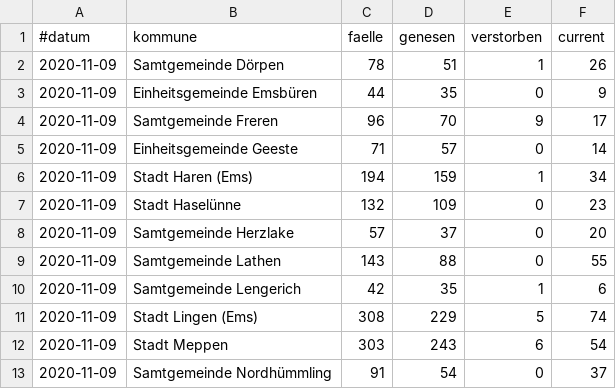
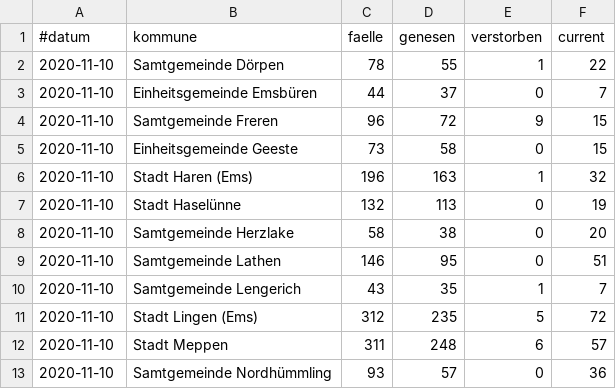
Before and after one commit to quatzli/quatzli.github.io, a CSV file: corona/template.csv, drawn as a sheet; only a part is shown; the diff covers the shown part only.

```diff
--- a/corona/template.csv
+++ b/corona/template.csv
@@ -1,13 +1,13 @@
 #datum,kommune,faelle,genesen,verstorben,current
-2020-11-09,Samtgemeinde Dörpen,78,51,1,26
-2020-11-09,Einheitsgemeinde Emsbüren,44,35,0,9
-2020-11-09,Samtgemeinde Freren,96,70,9,17
-2020-11-09,Einheitsgemeinde Geeste,71,57,0,14
-2020-11-09,Stadt Haren (Ems),194,159,1,34
-2020-11-09,Stadt Haselünne,132,109,0,23
-2020-11-09,Samtgemeinde Herzlake,57,37,0,20
-2020-11-09,Samtgemeinde Lathen,143,88,0,55
-2020-11-09,Samtgemeinde Lengerich,42,35,1,6
-2020-11-09,Stadt Lingen (Ems),308,229,5,74
-2020-11-09,Stadt Meppen,303,243,6,54
-2020-11-09,Samtgemeinde Nordhümmling,91,54,0,37
+2020-11-10,Samtgemeinde Dörpen,78,55,1,22
+2020-11-10,Einheitsgemeinde Emsbüren,44,37,0,7
+2020-11-10,Samtgemeinde Freren,96,72,9,15
+2020-11-10,Einheitsgemeinde Geeste,73,58,0,15
+2020-11-10,Stadt Haren (Ems),196,163,1,32
+2020-11-10,Stadt Haselünne,132,113,0,19
+2020-11-10,Samtgemeinde Herzlake,58,38,0,20
+2020-11-10,Samtgemeinde Lathen,146,95,0,51
+2020-11-10,Samtgemeinde Lengerich,43,35,1,7
+2020-11-10,Stadt Lingen (Ems),312,235,5,72
+2020-11-10,Stadt Meppen,311,248,6,57
+2020-11-10,Samtgemeinde Nordhümmling,93,57,0,36
```
Also changed, not shown: 23 edited cells elsewhere in this file, corona/zahlen_emsland.csv.
